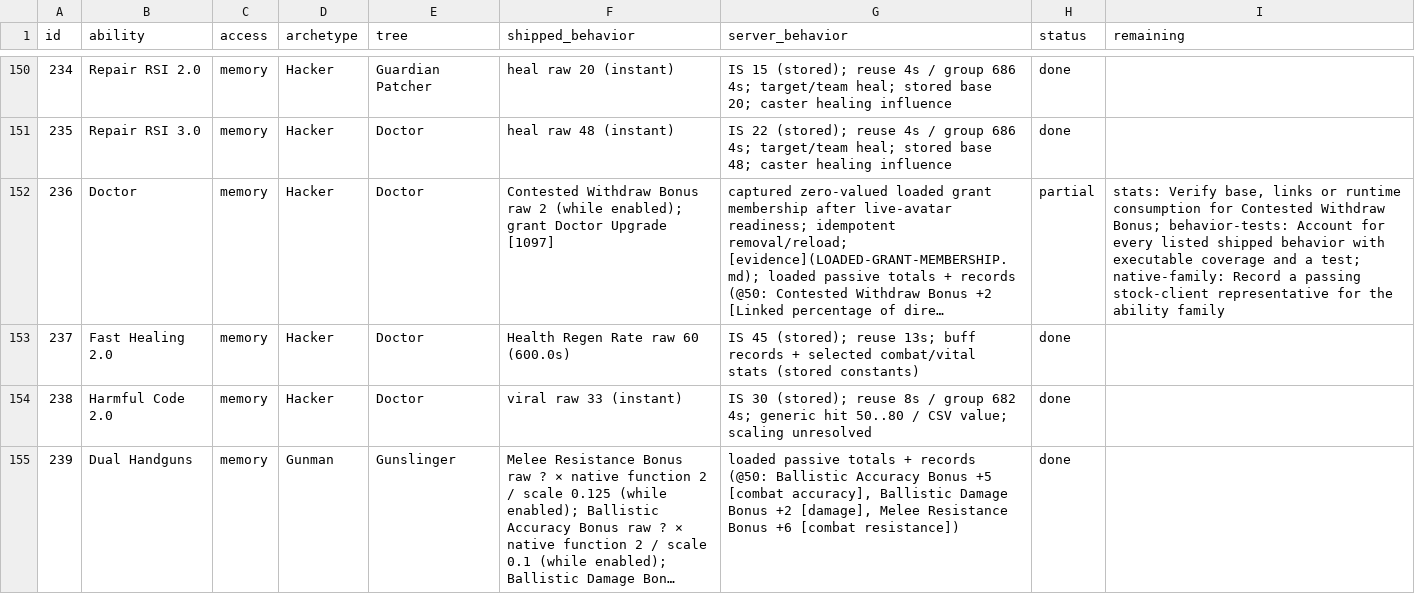
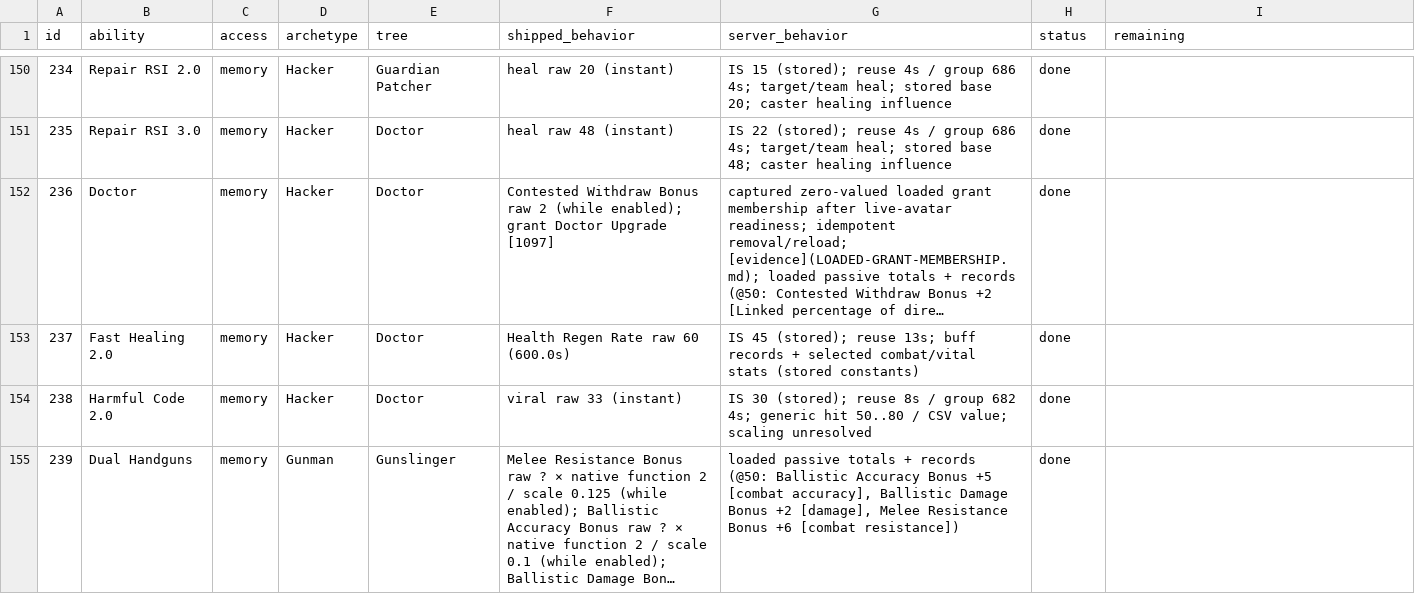
Before and after one commit to kylebrussell/mxo-hd, a CSV file: docs/ABILITY-PARITY.csv, drawn as a sheet; only a part is shown, gaps mark what is left out; long unchanged cells end in …; the diff names each change by its address in the sheet, - before the commit and + after, or states it on an @@ line.

Commit message:
Move Doctor to DONE after PR890 merged

```diff
--- a/docs/ABILITY-PARITY.csv
+++ b/docs/ABILITY-PARITY.csv
-H152 (status): partial
+H152 (status): done
-I152 (remaining): stats: Verify base, links or runtime consumption for Contested Withdraw Bonus; behavior-tests: Account for every listed shipped behavior with executable coverage and a test; native-family: Record a passing stock-client representative for the ability family
+I152 (remaining): (empty)
```
